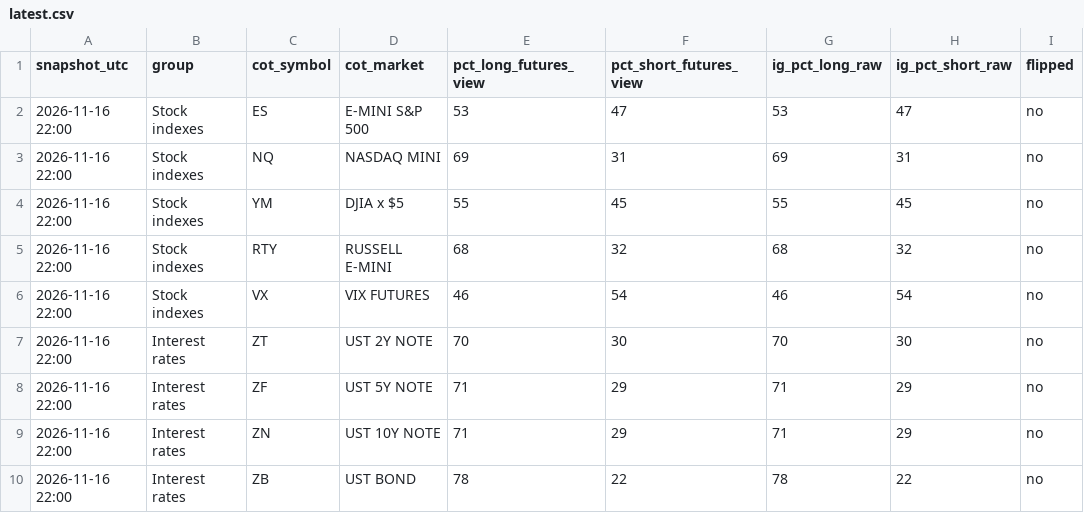
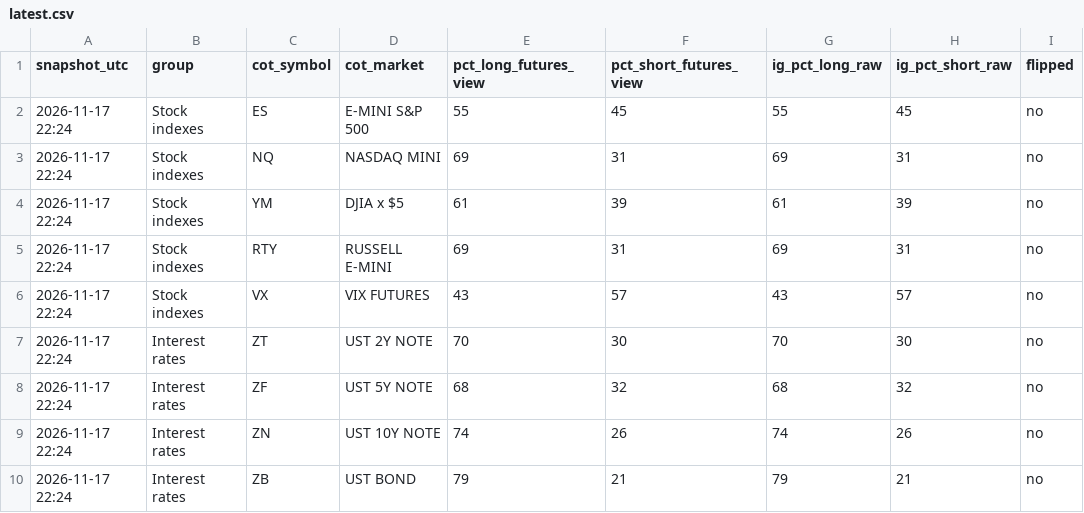
Before and after one commit to kidcharlema9ne/CFTC-Data, a CSV file: data/ig_sentiment/latest.csv, drawn as a sheet; only a part is shown; the diff covers the shown part only; the diff names each change by its address in the sheet, - before the commit and + after, or states it on an @@ line.

```diff
--- a/data/ig_sentiment/latest.csv
+++ b/data/ig_sentiment/latest.csv
-A2:A10 (snapshot_utc): 2026-11-16 22:00
+A2:A10 (snapshot_utc): 2026-11-17 22:24
-E2 (pct_long_futures_view): 53
+E2 (pct_long_futures_view): 55
-F2 (pct_short_futures_view): 47
+F2 (pct_short_futures_view): 45
-G2 (ig_pct_long_raw): 53
+G2 (ig_pct_long_raw): 55
-H2 (ig_pct_short_raw): 47
+H2 (ig_pct_short_raw): 45
-E4 (pct_long_futures_view): 55
+E4 (pct_long_futures_view): 61
-F4 (pct_short_futures_view): 45
+F4 (pct_short_futures_view): 39
-G4 (ig_pct_long_raw): 55
+G4 (ig_pct_long_raw): 61
-H4 (ig_pct_short_raw): 45
+H4 (ig_pct_short_raw): 39
-E5 (pct_long_futures_view): 68
+E5 (pct_long_futures_view): 69
-F5 (pct_short_futures_view): 32
+F5 (pct_short_futures_view): 31
-G5 (ig_pct_long_raw): 68
+G5 (ig_pct_long_raw): 69
-H5 (ig_pct_short_raw): 32
+H5 (ig_pct_short_raw): 31
-E6 (pct_long_futures_view): 46
+E6 (pct_long_futures_view): 43
-F6 (pct_short_futures_view): 54
+F6 (pct_short_futures_view): 57
-G6 (ig_pct_long_raw): 46
+G6 (ig_pct_long_raw): 43
-H6 (ig_pct_short_raw): 54
+H6 (ig_pct_short_raw): 57
-E8 (pct_long_futures_view): 71
+E8 (pct_long_futures_view): 68
-F8 (pct_short_futures_view): 29
+F8 (pct_short_futures_view): 32
-G8 (ig_pct_long_raw): 71
+G8 (ig_pct_long_raw): 68
-H8 (ig_pct_short_raw): 29
+H8 (ig_pct_short_raw): 32
-E9 (pct_long_futures_view): 71
+E9 (pct_long_futures_view): 74
-F9 (pct_short_futures_view): 29
+F9 (pct_short_futures_view): 26
-G9 (ig_pct_long_raw): 71
+G9 (ig_pct_long_raw): 74
-H9 (ig_pct_short_raw): 29
+H9 (ig_pct_short_raw): 26
-E10 (pct_long_futures_view): 78
+E10 (pct_long_futures_view): 79
-F10 (pct_short_futures_view): 22
+F10 (pct_short_futures_view): 21
-G10 (ig_pct_long_raw): 78
+G10 (ig_pct_long_raw): 79
-H10 (ig_pct_short_raw): 22
+H10 (ig_pct_short_raw): 21
```
Also changed, not shown: 130 edited cells elsewhere in this file, data/ig_sentiment/history.csv, 3 other files.
